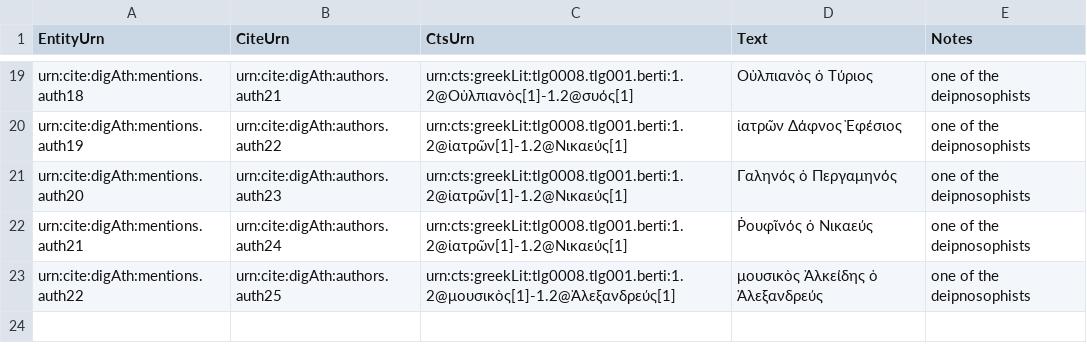
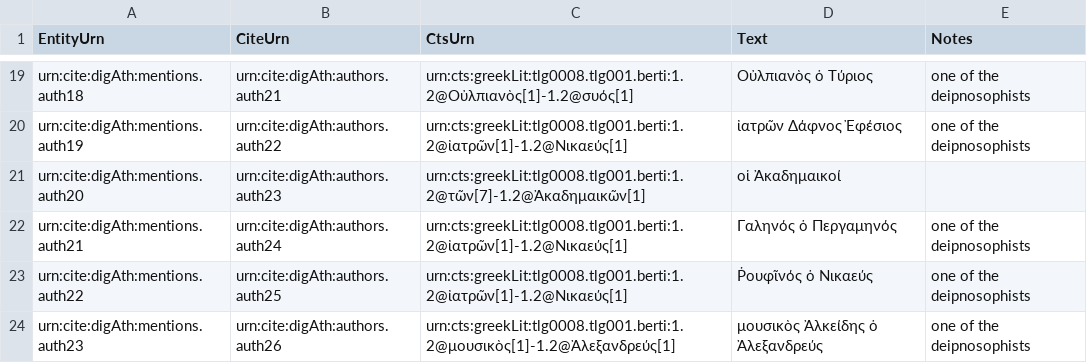
Before and after one commit to medaniel93/DigitalAthenaeus, a CSV file: deipnosophists_citable_analyses/author-mentions.csv, drawn as a sheet; only a part is shown, gaps mark what is left out.

Commit message:
added analyses

```diff
--- a/deipnosophists_citable_analyses/author-mentions.csv
+++ b/deipnosophists_citable_analyses/author-mentions.csv
@@ -20,4 +20,5 @@
 "urn:cite:digAth:mentions.auth19","urn:cite:digAth:authors.auth22","urn:cts:greekLit:tlg0008.tlg001.berti:1.2@ἰατρῶν[1]-1.2@Νικαεύς[1]","ἰατρῶν Δάφνος Ἐφέσιος","one of the deipnosophists"
-"urn:cite:digAth:mentions.auth20","urn:cite:digAth:authors.auth23","urn:cts:greekLit:tlg0008.tlg001.berti:1.2@ἰατρῶν[1]-1.2@Νικαεύς[1]","Γαληνός ὁ Περγαμηνός","one of the deipnosophists"
-"urn:cite:digAth:mentions.auth21","urn:cite:digAth:authors.auth24","urn:cts:greekLit:tlg0008.tlg001.berti:1.2@ἰατρῶν[1]-1.2@Νικαεύς[1]","Ῥουφῖνός ὁ Νικαεύς","one of the deipnosophists"
-"urn:cite:digAth:mentions.auth22","urn:cite:digAth:authors.auth25","urn:cts:greekLit:tlg0008.tlg001.berti:1.2@μουσικὸς[1]-1.2@Ἀλεξανδρεύς[1]","μουσικὸς Ἀλκείδης ὁ Ἀλεξανδρεύς","one of the deipnosophists"
+"urn:cite:digAth:mentions.auth20","urn:cite:digAth:authors.auth23","urn:cts:greekLit:tlg0008.tlg001.berti:1.2@τῶν[7]-1.2@Ἀκαδημαικῶν[1]","οἱ Ἀκαδημαικοί",""
+"urn:cite:digAth:mentions.auth21","urn:cite:digAth:authors.auth24","urn:cts:greekLit:tlg0008.tlg001.berti:1.2@ἰατρῶν[1]-1.2@Νικαεύς[1]","Γαληνός ὁ Περγαμηνός","one of the deipnosophists"
+"urn:cite:digAth:mentions.auth22","urn:cite:digAth:authors.auth25","urn:cts:greekLit:tlg0008.tlg001.berti:1.2@ἰατρῶν[1]-1.2@Νικαεύς[1]","Ῥουφῖνός ὁ Νικαεύς","one of the deipnosophists"
+"urn:cite:digAth:mentions.auth23","urn:cite:digAth:authors.auth26","urn:cts:greekLit:tlg0008.tlg001.berti:1.2@μουσικὸς[1]-1.2@Ἀλεξανδρεύς[1]","μουσικὸς Ἀλκείδης ὁ Ἀλεξανδρεύς","one of the deipnosophists"
```
